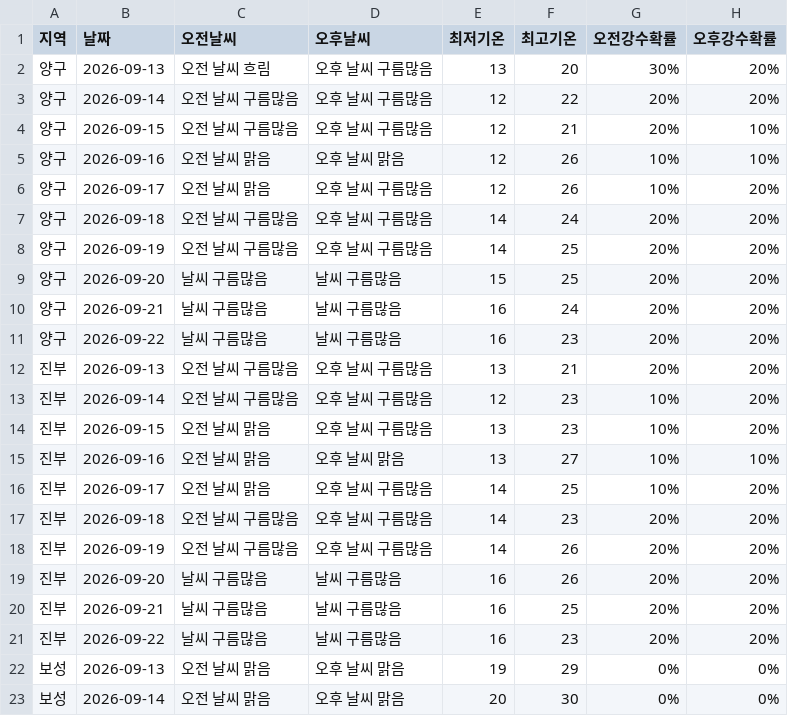
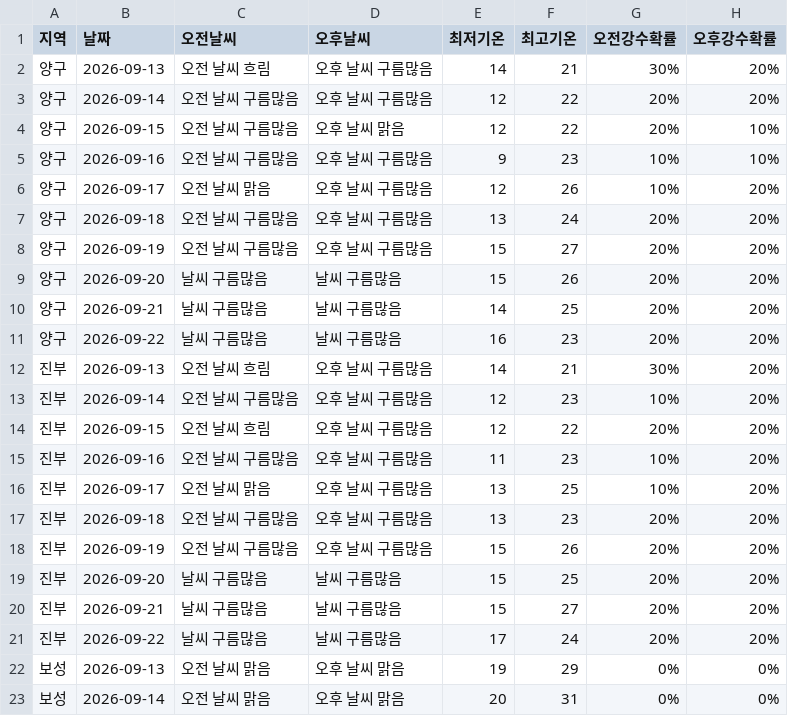
Before and after one commit to wngml7055/potato-times, a CSV file: data/weather.csv, drawn as a sheet; only a part is shown; the diff covers the shown part only.

```diff
--- a/data/weather.csv
+++ b/data/weather.csv
@@ -1,23 +1,23 @@
 지역,날짜,오전날씨,오후날씨,최저기온,최고기온,오전강수확률,오후강수확률
-양구,2026-09-13,오전 날씨 흐림,오후 날씨 구름많음,13,20,30%,20%
+양구,2026-09-13,오전 날씨 흐림,오후 날씨 구름많음,14,21,30%,20%
 양구,2026-09-14,오전 날씨 구름많음,오후 날씨 구름많음,12,22,20%,20%
-양구,2026-09-15,오전 날씨 구름많음,오후 날씨 구름많음,12,21,20%,10%
-양구,2026-09-16,오전 날씨 맑음,오후 날씨 맑음,12,26,10%,10%
+양구,2026-09-15,오전 날씨 구름많음,오후 날씨 맑음,12,22,20%,10%
+양구,2026-09-16,오전 날씨 구름많음,오후 날씨 구름많음,9,23,10%,10%
 양구,2026-09-17,오전 날씨 맑음,오후 날씨 구름많음,12,26,10%,20%
-양구,2026-09-18,오전 날씨 구름많음,오후 날씨 구름많음,14,24,20%,20%
-양구,2026-09-19,오전 날씨 구름많음,오후 날씨 구름많음,14,25,20%,20%
-양구,2026-09-20,날씨 구름많음,날씨 구름많음,15,25,20%,20%
-양구,2026-09-21,날씨 구름많음,날씨 구름많음,16,24,20%,20%
+양구,2026-09-18,오전 날씨 구름많음,오후 날씨 구름많음,13,24,20%,20%
+양구,2026-09-19,오전 날씨 구름많음,오후 날씨 구름많음,15,27,20%,20%
+양구,2026-09-20,날씨 구름많음,날씨 구름많음,15,26,20%,20%
+양구,2026-09-21,날씨 구름많음,날씨 구름많음,14,25,20%,20%
 양구,2026-09-22,날씨 구름많음,날씨 구름많음,16,23,20%,20%
-진부,2026-09-13,오전 날씨 구름많음,오후 날씨 구름많음,13,21,20%,20%
+진부,2026-09-13,오전 날씨 흐림,오후 날씨 구름많음,14,21,30%,20%
 진부,2026-09-14,오전 날씨 구름많음,오후 날씨 구름많음,12,23,10%,20%
-진부,2026-09-15,오전 날씨 맑음,오후 날씨 구름많음,13,23,10%,20%
-진부,2026-09-16,오전 날씨 맑음,오후 날씨 맑음,13,27,10%,10%
-진부,2026-09-17,오전 날씨 맑음,오후 날씨 구름많음,14,25,10%,20%
-진부,2026-09-18,오전 날씨 구름많음,오후 날씨 구름많음,14,23,20%,20%
-진부,2026-09-19,오전 날씨 구름많음,오후 날씨 구름많음,14,26,20%,20%
-진부,2026-09-20,날씨 구름많음,날씨 구름많음,16,26,20%,20%
-진부,2026-09-21,날씨 구름많음,날씨 구름많음,16,25,20%,20%
-진부,2026-09-22,날씨 구름많음,날씨 구름많음,16,23,20%,20%
+진부,2026-09-15,오전 날씨 흐림,오후 날씨 구름많음,12,22,20%,20%
+진부,2026-09-16,오전 날씨 구름많음,오후 날씨 구름많음,11,23,10%,20%
+진부,2026-09-17,오전 날씨 맑음,오후 날씨 구름많음,13,25,10%,20%
+진부,2026-09-18,오전 날씨 구름많음,오후 날씨 구름많음,13,23,20%,20%
+진부,2026-09-19,오전 날씨 구름많음,오후 날씨 구름많음,15,26,20%,20%
+진부,2026-09-20,날씨 구름많음,날씨 구름많음,15,25,20%,20%
+진부,2026-09-21,날씨 구름많음,날씨 구름많음,15,27,20%,20%
+진부,2026-09-22,날씨 구름많음,날씨 구름많음,17,24,20%,20%
 보성,2026-09-13,오전 날씨 맑음,오후 날씨 맑음,19,29,0%,0%
-보성,2026-09-14,오전 날씨 맑음,오후 날씨 맑음,20,30,0%,0%
+보성,2026-09-14,오전 날씨 맑음,오후 날씨 맑음,20,31,0%,0%
```
Also changed, not shown: 60 edited cells elsewhere in this file.
